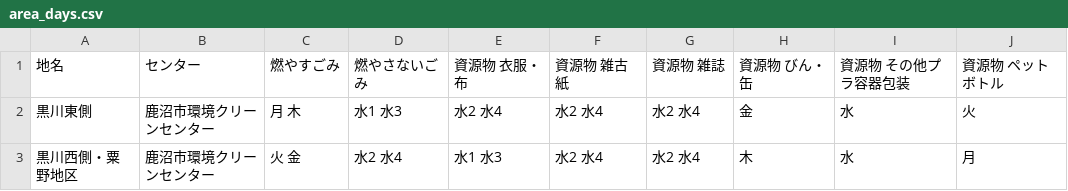
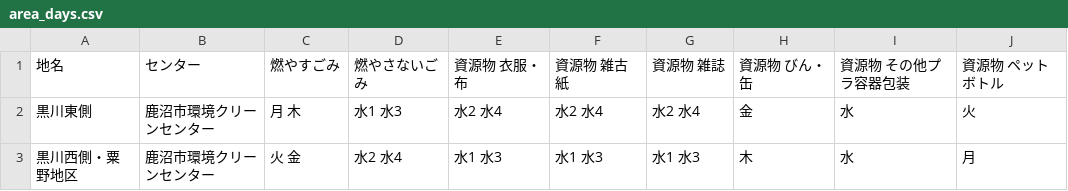
Before and after one commit to kanumashi/5374, a CSV file: data/area_days.csv, drawn as a sheet.

Commit message:
Update area_days.csv

```diff
--- a/data/area_days.csv
+++ b/data/area_days.csv
@@ -2,2 +2,2 @@
 黒川東側,鹿沼市環境クリーンセンター,月 木,水1 水3,水2 水4,水2 水4,水2 水4,金,水,火
-黒川西側・粟野地区,鹿沼市環境クリーンセンター,火 金,水2 水4,水1 水3,水2 水4,水2 水4,木,水,月
+黒川西側・粟野地区,鹿沼市環境クリーンセンター,火 金,水2 水4,水1 水3,水1 水3,水1 水3,木,水,月
```
